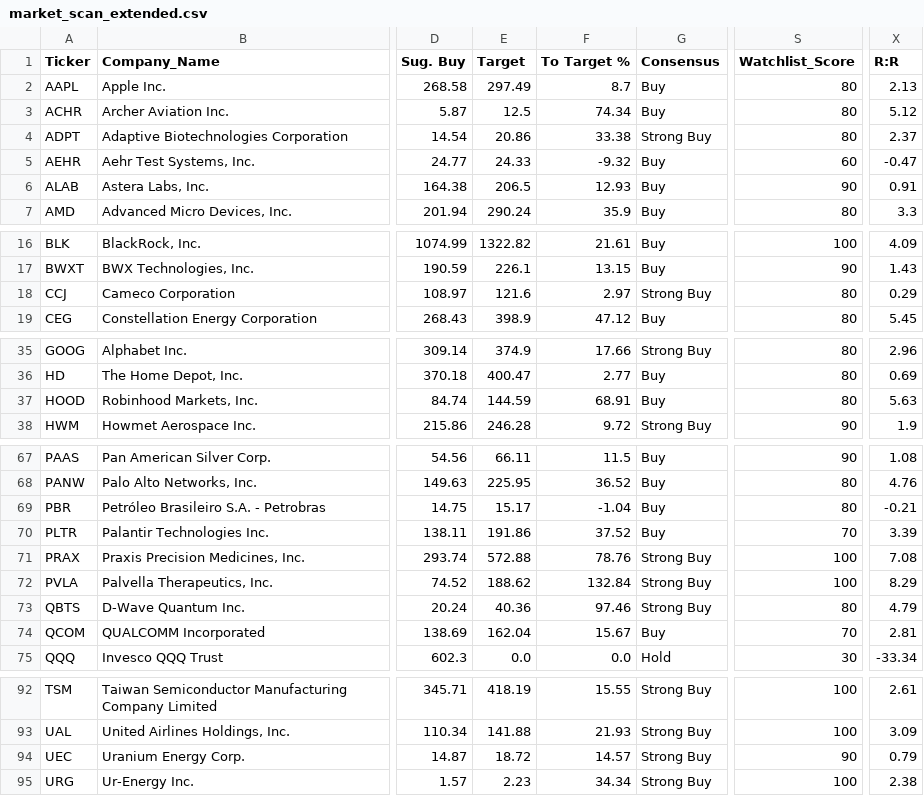
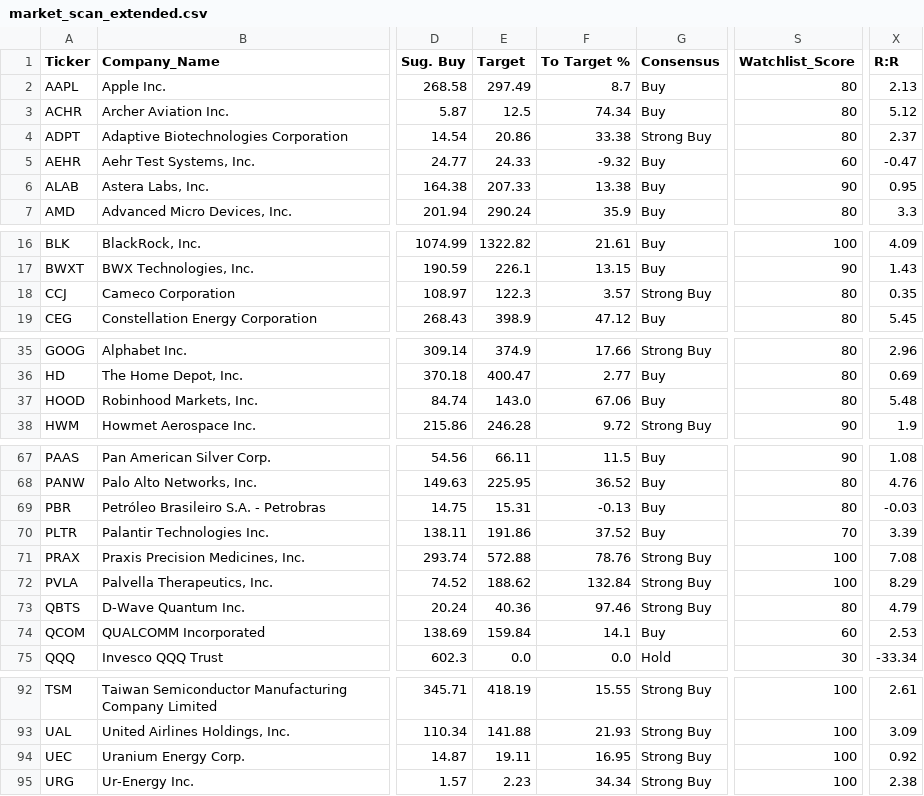
Before and after one commit to betty333ro/market-scanner, a CSV file: market_scan_extended.csv, drawn as a sheet; only a part is shown, gaps mark what is left out; the diff covers the shown part only; the diff names each change by its address in the sheet, - before the commit and + after, or states it on an @@ line.

```diff
--- a/market_scan_extended.csv
+++ b/market_scan_extended.csv
-E6 (Target): 206.5
+E6 (Target): 207.33
-F6 (To Target %): 12.93
+F6 (To Target %): 13.38
-X6 (R:R): 0.91
+X6 (R:R): 0.95
-E18 (Target): 121.6
+E18 (Target): 122.3
-F18 (To Target %): 2.97
+F18 (To Target %): 3.57
-X18 (R:R): 0.29
+X18 (R:R): 0.35
-E37 (Target): 144.59
+E37 (Target): 143.0
-F37 (To Target %): 68.91
+F37 (To Target %): 67.06
-X37 (R:R): 5.63
+X37 (R:R): 5.48
-E69 (Target): 15.17
+E69 (Target): 15.31
-F69 (To Target %): -1.04
+F69 (To Target %): -0.13
-X69 (R:R): -0.21
+X69 (R:R): -0.03
-E74 (Target): 162.04
+E74 (Target): 159.84
-F74 (To Target %): 15.67
+F74 (To Target %): 14.1
-S74 (Watchlist_Score): 70
+S74 (Watchlist_Score): 60
-X74 (R:R): 2.81
+X74 (R:R): 2.53
-E94 (Target): 18.72
+E94 (Target): 19.11
-F94 (To Target %): 14.57
+F94 (To Target %): 16.95
-S94 (Watchlist_Score): 90
+S94 (Watchlist_Score): 100
-X94 (R:R): 0.79
+X94 (R:R): 0.92
```
Also changed, not shown: 6 edited cells elsewhere in this file, 1 other file.
